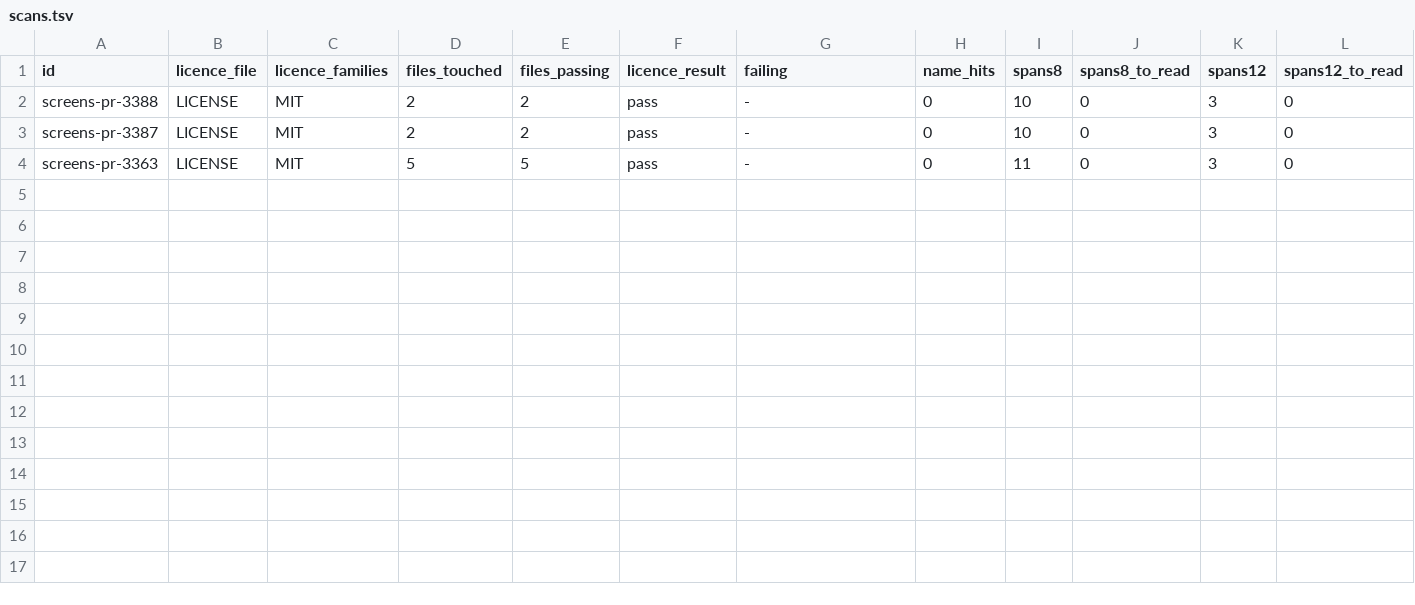
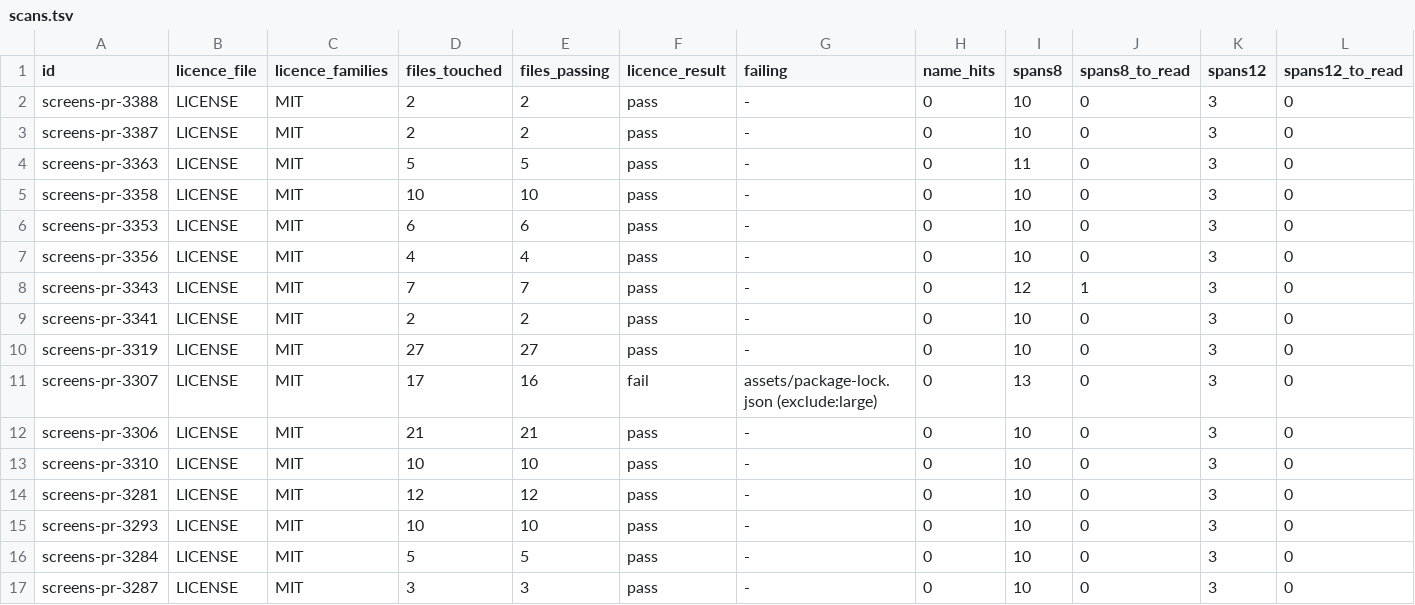
Before and after one commit to Cinderella-Man/elixir-agents-on-mining-rigs, a TSV file: docs/data/2026-11-12_cases_mbta_screens/scans.tsv, drawn as a sheet; only a part is shown; rows hold the shown columns only; the diff names each change by its address in the sheet, - before the commit and + after, or states it on an @@ line.

```diff
--- a/docs/data/2026-11-12_cases_mbta_screens/scans.tsv
+++ b/docs/data/2026-11-12_cases_mbta_screens/scans.tsv
+row 5: screens-pr-3358 | LICENSE | MIT | 10 | 10 | pass | - | 0 | 10 | 0 | 3 | 0
+row 6: screens-pr-3353 | LICENSE | MIT | 6 | 6 | pass | - | 0 | 10 | 0 | 3 | 0
+row 7: screens-pr-3356 | LICENSE | MIT | 4 | 4 | pass | - | 0 | 10 | 0 | 3 | 0
+row 8: screens-pr-3343 | LICENSE | MIT | 7 | 7 | pass | - | 0 | 12 | 1 | 3 | 0
+row 9: screens-pr-3341 | LICENSE | MIT | 2 | 2 | pass | - | 0 | 10 | 0 | 3 | 0
+row 10: screens-pr-3319 | LICENSE | MIT | 27 | 27 | pass | - | 0 | 10 | 0 | 3 | 0
+row 11: screens-pr-3307 | LICENSE | MIT | 17 | 16 | fail | assets/package-lock.json (exclude:large) | 0 | 13 | 0 | 3 | 0
+row 12: screens-pr-3306 | LICENSE | MIT | 21 | 21 | pass | - | 0 | 10 | 0 | 3 | 0
+row 13: screens-pr-3310 | LICENSE | MIT | 10 | 10 | pass | - | 0 | 10 | 0 | 3 | 0
+row 14: screens-pr-3281 | LICENSE | MIT | 12 | 12 | pass | - | 0 | 10 | 0 | 3 | 0
+row 15: screens-pr-3293 | LICENSE | MIT | 10 | 10 | pass | - | 0 | 10 | 0 | 3 | 0
+row 16: screens-pr-3284 | LICENSE | MIT | 5 | 5 | pass | - | 0 | 10 | 0 | 3 | 0
+row 17: screens-pr-3287 | LICENSE | MIT | 3 | 3 | pass | - | 0 | 10 | 0 | 3 | 0
```
Also changed, not shown: docs/data/2026-11-12_cases_mbta_screens/cases_mbta_screens.tsv, docs/data/2026-11-12_cases_mbta_screens/counts.tsv, 4 other files.
